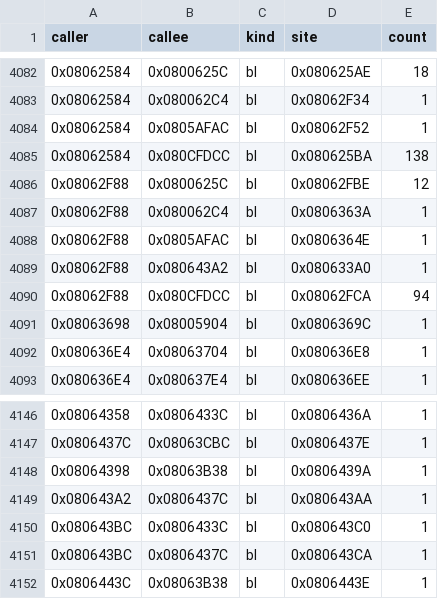
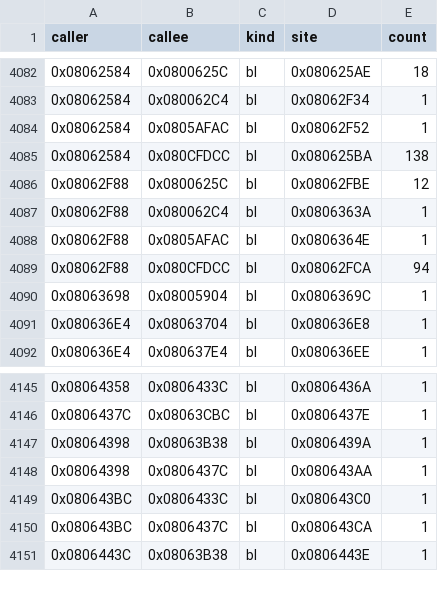
Before and after one commit to overjt/knidl, a CSV file: docs/analysis/callgraph.csv, drawn as a sheet; only a part is shown, gaps mark what is left out.

```diff
--- a/docs/analysis/callgraph.csv
+++ b/docs/analysis/callgraph.csv
@@ -4088,3 +4088,2 @@ caller,callee,kind,site,count
 0x08062F88,0x0805AFAC,bl,0x0806364E,1
-0x08062F88,0x080643A2,bl,0x080633A0,1
 0x08062F88,0x080CFDCC,bl,0x08062FCA,94
@@ -4148,3 +4147,3 @@ caller,callee,kind,site,count
 0x08064398,0x08063B38,bl,0x0806439A,1
-0x080643A2,0x0806437C,bl,0x080643AA,1
+0x08064398,0x0806437C,bl,0x080643AA,1
 0x080643BC,0x0806433C,bl,0x080643C0,1
```
Also changed, not shown: docs/analysis/symbols.csv, 2 other files.
